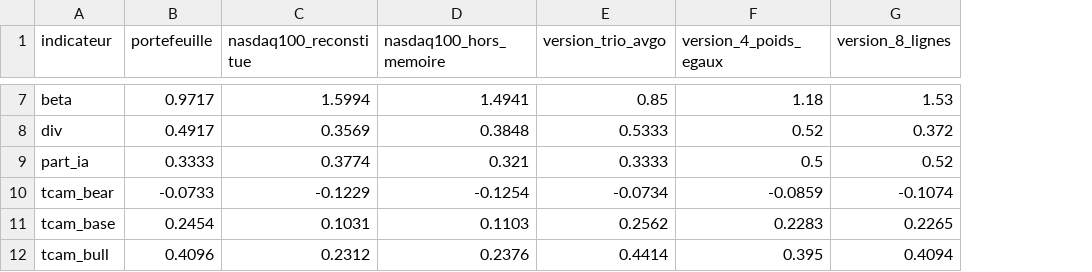
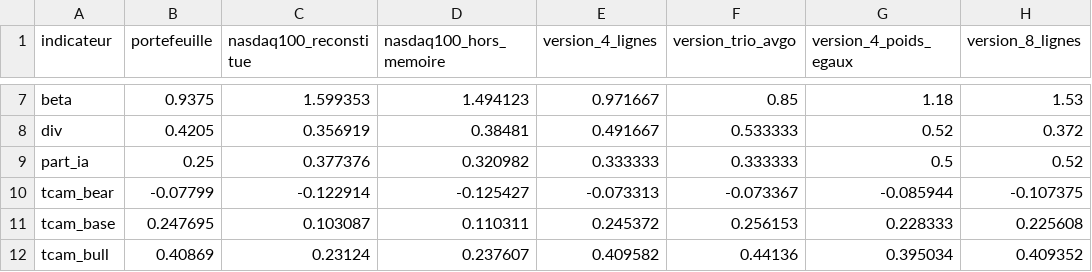
Before and after one commit to elgateaux/bourse, a CSV file: screens/2026-09-30_portefeuille-peg_nasdaq100/comparaison.csv, drawn as a sheet; only a part is shown, gaps mark what is left out; addresses are those after the commit; the diff covers the shown part only; the diff names each change by its address in the sheet, - before the commit and + after, or states it on an @@ line.

```diff
--- a/screens/2026-09-30_portefeuille-peg_nasdaq100/comparaison.csv
+++ b/screens/2026-09-30_portefeuille-peg_nasdaq100/comparaison.csv
+column E (version_4_lignes), rows 7-12: 0.971667 | 0.491667 | 0.333333 | -0.073313 | 0.245372 | 0.409582
-B7 (portefeuille): 0.9717
+B7 (portefeuille): 0.9375
-C7 (nasdaq100_reconstitue): 1.5994
+C7 (nasdaq100_reconstitue): 1.599353
-D7 (nasdaq100_hors_memoire): 1.4941
+D7 (nasdaq100_hors_memoire): 1.494123
-B8 (portefeuille): 0.4917
+B8 (portefeuille): 0.4205
-C8 (nasdaq100_reconstitue): 0.3569
+C8 (nasdaq100_reconstitue): 0.356919
-D8 (nasdaq100_hors_memoire): 0.3848
+D8 (nasdaq100_hors_memoire): 0.38481
-F8 (version_trio_avgo): 0.5333
+F8 (version_trio_avgo): 0.533333
-B9 (portefeuille): 0.3333
+B9 (portefeuille): 0.25
-C9 (nasdaq100_reconstitue): 0.3774
+C9 (nasdaq100_reconstitue): 0.377376
-D9 (nasdaq100_hors_memoire): 0.321
+D9 (nasdaq100_hors_memoire): 0.320982
-F9 (version_trio_avgo): 0.3333
+F9 (version_trio_avgo): 0.333333
-B10 (portefeuille): -0.0733
+B10 (portefeuille): -0.07799
-C10 (nasdaq100_reconstitue): -0.1229
+C10 (nasdaq100_reconstitue): -0.122914
-D10 (nasdaq100_hors_memoire): -0.1254
+D10 (nasdaq100_hors_memoire): -0.125427
-F10 (version_trio_avgo): -0.0734
+F10 (version_trio_avgo): -0.073367
-G10 (version_4_poids_egaux): -0.0859
+G10 (version_4_poids_egaux): -0.085944
-H10 (version_8_lignes): -0.1074
+H10 (version_8_lignes): -0.107375
-B11 (portefeuille): 0.2454
+B11 (portefeuille): 0.247695
-C11 (nasdaq100_reconstitue): 0.1031
+C11 (nasdaq100_reconstitue): 0.103087
-D11 (nasdaq100_hors_memoire): 0.1103
+D11 (nasdaq100_hors_memoire): 0.110311
-F11 (version_trio_avgo): 0.2562
+F11 (version_trio_avgo): 0.256153
-G11 (version_4_poids_egaux): 0.2283
+G11 (version_4_poids_egaux): 0.228333
-H11 (version_8_lignes): 0.2265
+H11 (version_8_lignes): 0.225608
-B12 (portefeuille): 0.4096
+B12 (portefeuille): 0.40869
-C12 (nasdaq100_reconstitue): 0.2312
+C12 (nasdaq100_reconstitue): 0.23124
-D12 (nasdaq100_hors_memoire): 0.2376
+D12 (nasdaq100_hors_memoire): 0.237607
-F12 (version_trio_avgo): 0.4414
+F12 (version_trio_avgo): 0.44136
-G12 (version_4_poids_egaux): 0.395
+G12 (version_4_poids_egaux): 0.395034
-H12 (version_8_lignes): 0.4094
+H12 (version_8_lignes): 0.409352
```
Also changed, not shown: 36 edited cells elsewhere in this file, screens/2026-09-30_portefeuille-peg_nasdaq100/data/hypotheses.csv, screens/2026-09-30_portefeuille-peg_nasdaq100/data/zacks_univers.csv, 15 other files.
